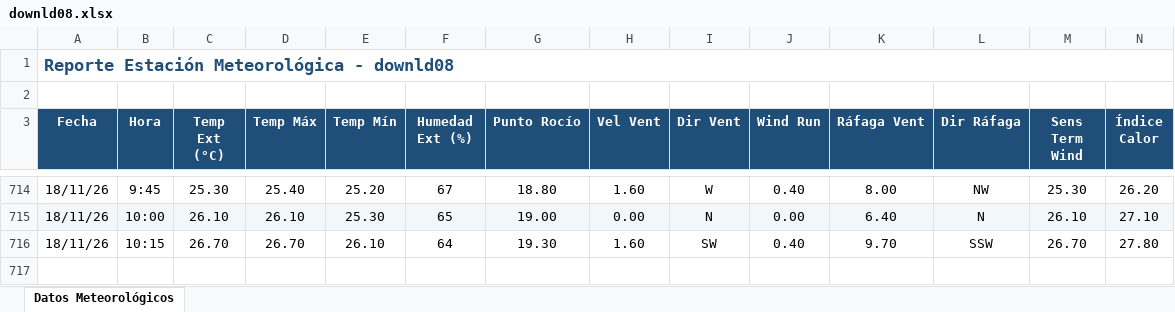
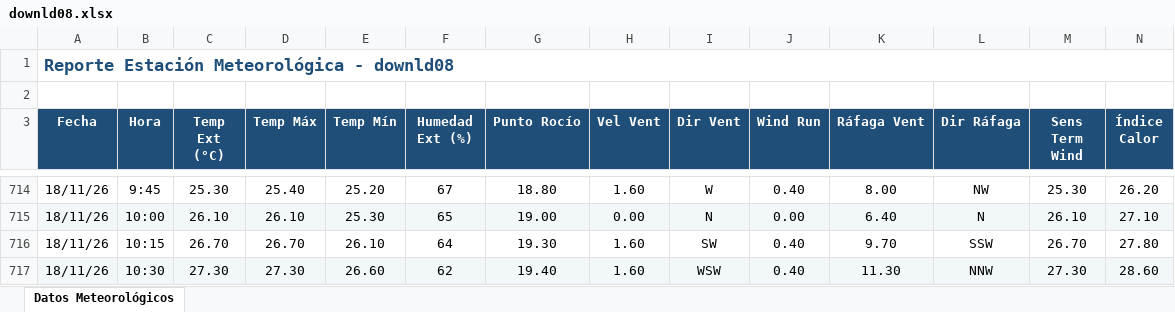
Before and after one commit to intasalta/ema_lajitas, an Excel workbook: downld08.xlsx, sheet Datos Meteorológicos, drawn as a sheet; only a part is shown, gaps mark what is left out; values as stored, in another font and other column widths than the file's, no borders; rows hold the shown columns only; the diff names each change by its address in the sheet, - before the commit and + after, or states it on an @@ line.

```diff
--- a/downld08.xlsx (sheet Datos Meteorológicos)
+++ b/downld08.xlsx (sheet Datos Meteorológicos)
+row 717: 18/11/26 | 10:30 | 27.30 | 27.30 | 26.60 | 62 | 19.40 | 1.60 | WSW | 0.40 | 11.30 | NNW | 27.30 | 28.60
```
Also changed, not shown: downld02.xlsx, 2 other files.
